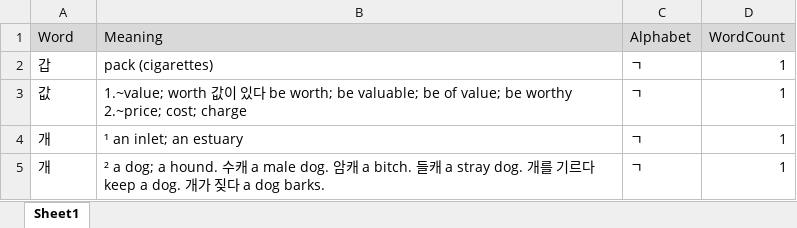
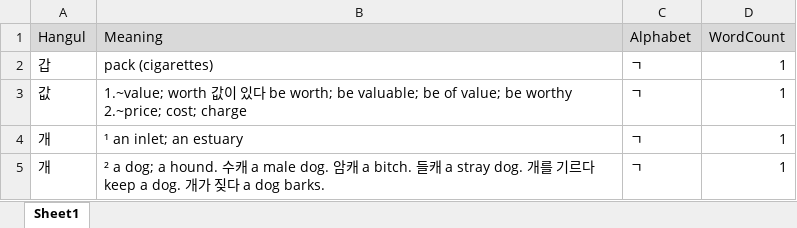
Before and after one commit to charlih4index/indexbox, an Excel workbook: korean/KoreanEnglishDict.xlsx, sheet Sheet1, drawn as a sheet; only a part is shown; values as stored, in another font and other column widths than the file's, no borders; the diff names each change by its address in the sheet, - before the commit and + after, or states it on an @@ line.

Commit message:
Add files via upload

```diff
--- a/korean/KoreanEnglishDict.xlsx (sheet Sheet1)
+++ b/korean/KoreanEnglishDict.xlsx (sheet Sheet1)
-A1: Word
+A1: Hangul
```
